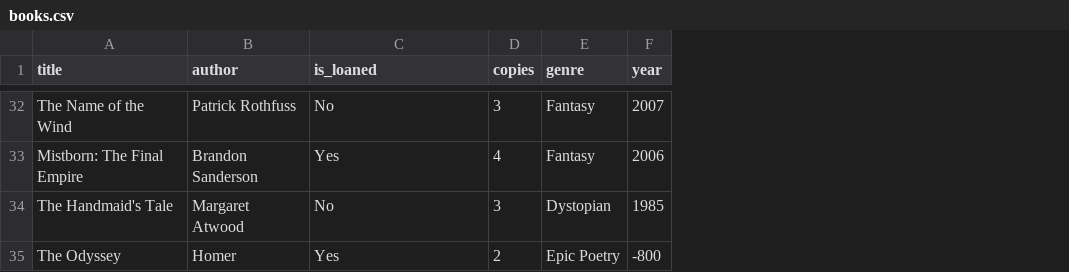
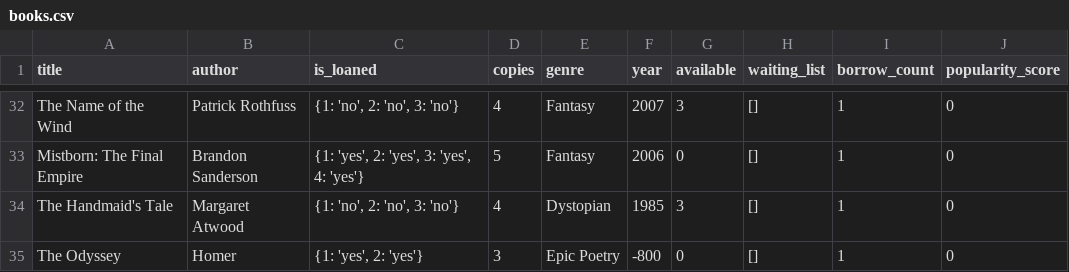
Before and after one commit to Alizanoa1234/library.OOP3, a CSV file: books.csv, drawn as a sheet; only a part is shown, gaps mark what is left out; the diff covers the shown part only; the diff names each change by its address in the sheet, - before the commit and + after, or states it on an @@ line.

```diff
--- a/books.csv
+++ b/books.csv
+column G (available), rows 32-35: 3 | 0 | 3 | 0
+column H (waiting_list), rows 32-35: all []
+column I (borrow_count), rows 32-35: all 1
+column J (popularity_score), rows 32-35: all 0
-C32 (is_loaned): No
+C32 (is_loaned): {1: 'no', 2: 'no', 3: 'no'}
-D32 (copies): 3
+D32 (copies): 4
-C33 (is_loaned): Yes
+C33 (is_loaned): {1: 'yes', 2: 'yes', 3: 'yes', 4: 'yes'}
-D33 (copies): 4
+D33 (copies): 5
-C34 (is_loaned): No
+C34 (is_loaned): {1: 'no', 2: 'no', 3: 'no'}
-D34 (copies): 3
+D34 (copies): 4
-C35 (is_loaned): Yes
+C35 (is_loaned): {1: 'yes', 2: 'yes'}
-D35 (copies): 2
+D35 (copies): 3
```
Also changed, not shown: 60 edited cells elsewhere in this file, 7 other files.
